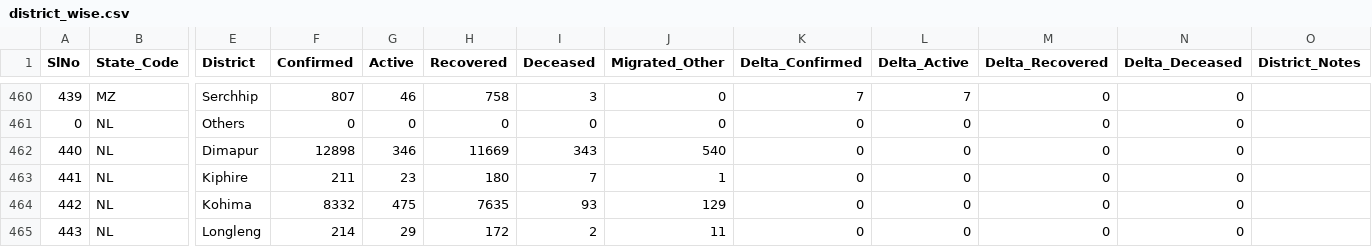
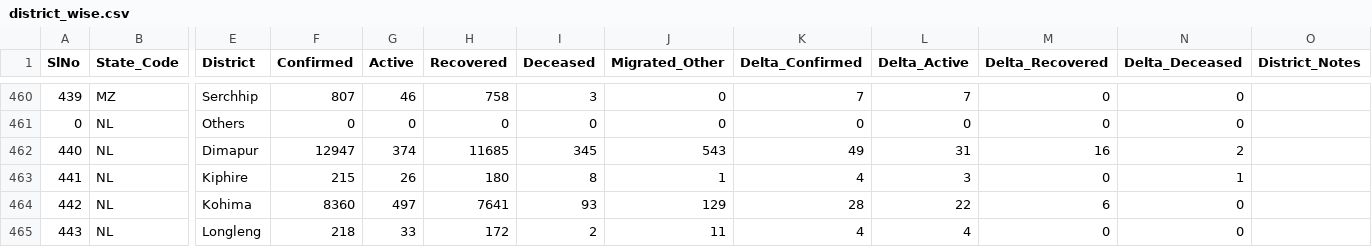
Before and after one commit to covid19india/api, a CSV file: csv/latest/district_wise.csv, drawn as a sheet; only a part is shown, gaps mark what is left out; the diff covers the shown part only; the diff names each change by its address in the sheet, - before the commit and + after, or states it on an @@ line.

Commit message:
data updated on - Tue Jul 27 14:44:27 UTC 2021

```diff
--- a/csv/latest/district_wise.csv
+++ b/csv/latest/district_wise.csv
-F462 (Confirmed): 12898
+F462 (Confirmed): 12947
-G462 (Active): 346
+G462 (Active): 374
-H462 (Recovered): 11669
+H462 (Recovered): 11685
-I462 (Deceased): 343
+I462 (Deceased): 345
-J462 (Migrated_Other): 540
+J462 (Migrated_Other): 543
-K462 (Delta_Confirmed): 0
+K462 (Delta_Confirmed): 49
-L462 (Delta_Active): 0
+L462 (Delta_Active): 31
-M462 (Delta_Recovered): 0
+M462 (Delta_Recovered): 16
-N462 (Delta_Deceased): 0
+N462 (Delta_Deceased): 2
-F463 (Confirmed): 211
+F463 (Confirmed): 215
-G463 (Active): 23
+G463 (Active): 26
-I463 (Deceased): 7
+I463 (Deceased): 8
-K463 (Delta_Confirmed): 0
+K463 (Delta_Confirmed): 4
-L463 (Delta_Active): 0
+L463 (Delta_Active): 3
-N463 (Delta_Deceased): 0
+N463 (Delta_Deceased): 1
-F464 (Confirmed): 8332
+F464 (Confirmed): 8360
-G464 (Active): 475
+G464 (Active): 497
-H464 (Recovered): 7635
+H464 (Recovered): 7641
-K464 (Delta_Confirmed): 0
+K464 (Delta_Confirmed): 28
-L464 (Delta_Active): 0
+L464 (Delta_Active): 22
-M464 (Delta_Recovered): 0
+M464 (Delta_Recovered): 6
-F465 (Confirmed): 214
+F465 (Confirmed): 218
-G465 (Active): 29
+G465 (Active): 33
-K465 (Delta_Confirmed): 0
+K465 (Delta_Confirmed): 4
-L465 (Delta_Active): 0
+L465 (Delta_Active): 4
```
Also changed, not shown: 96 edited cells elsewhere in this file, csv/latest/state_wise.csv, csv/latest/states.csv, 21 other files.
